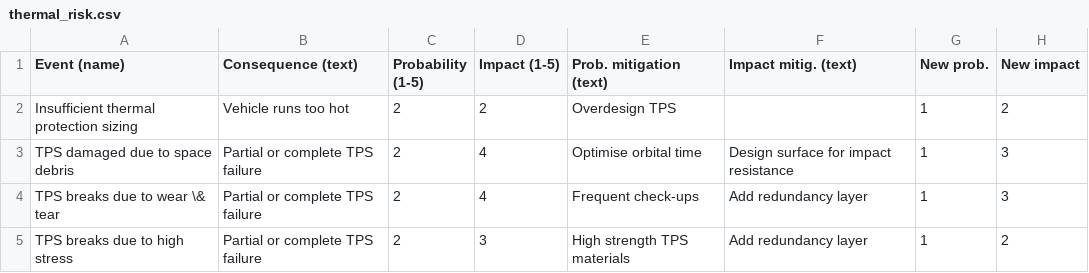
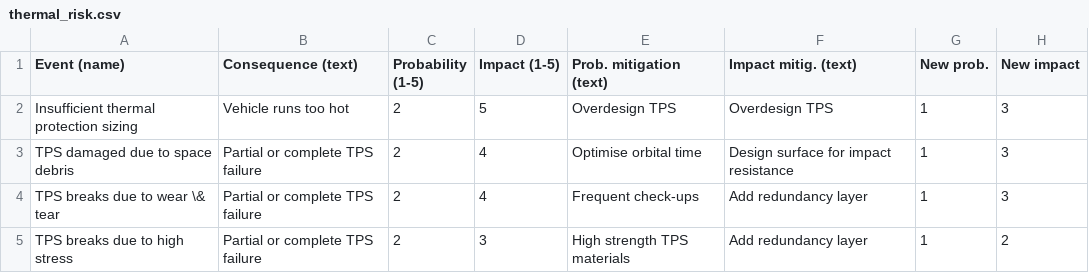
Before and after one commit to gaffarelj/DSE-Mars-SRV, a CSV file: risk/input/thermal_risk.csv, drawn as a sheet.

Commit message:
Update thermal_risk.csv

```diff
--- a/risk/input/thermal_risk.csv
+++ b/risk/input/thermal_risk.csv
@@ -1,3 +1,3 @@
 Event (name),Consequence (text),Probability (1-5),Impact (1-5),Prob. mitigation (text),Impact mitig. (text),New prob.,New impact
-Insufficient thermal protection sizing, Vehicle runs too hot, 2, 2, Overdesign TPS, , 1, 2
+Insufficient thermal protection sizing, Vehicle runs too hot, 2, 5, Overdesign TPS, Overdesign TPS, 1, 3
 TPS damaged due to space debris, Partial or complete TPS failure, 2, 4, Optimise orbital time,Design surface for impact resistance, 1, 3
```
